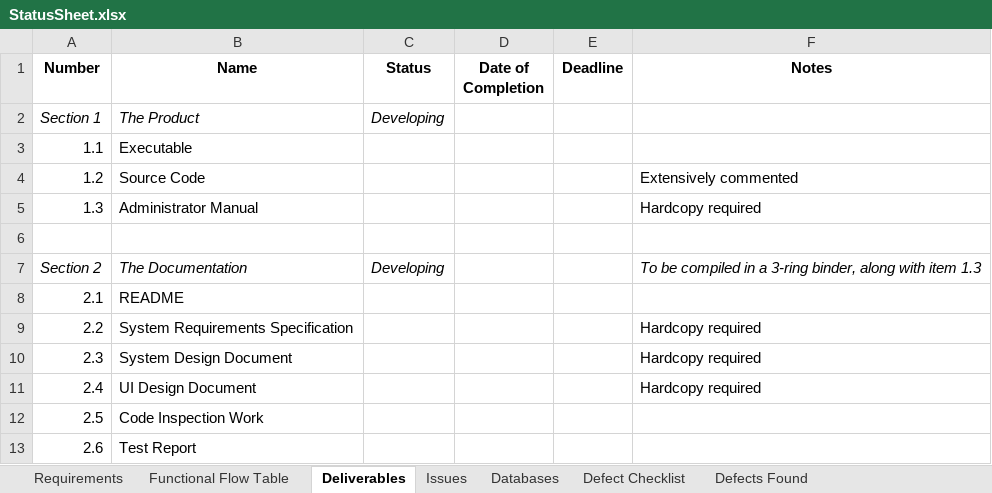
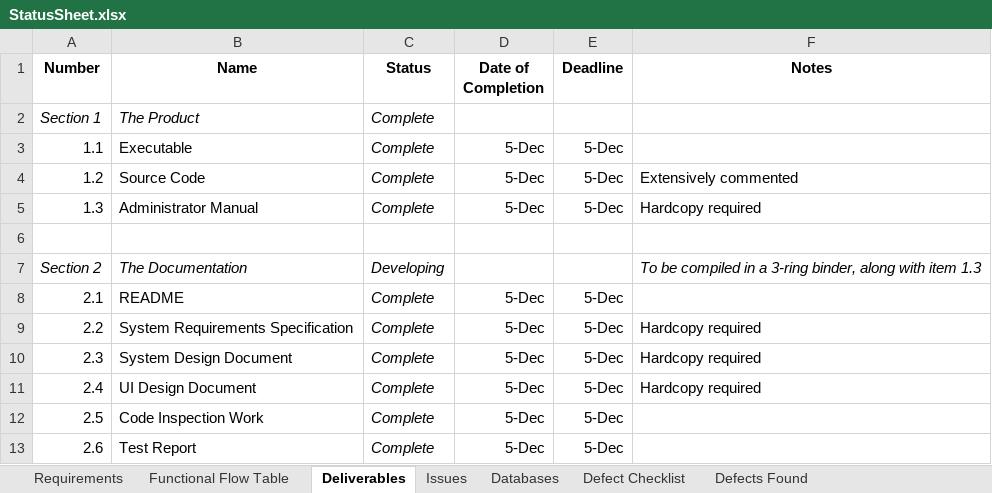
Before and after one commit to chrisp33/UMBC-CMSC_345_TWIX, an Excel workbook: Documents/Status Updates/StatusSheet.xlsx, sheet Deliverables, drawn as a sheet; values as stored, in another font and other column widths than the file's, no borders; the diff names each change by its address in the sheet, - before the commit and + after, or states it on an @@ line.

```diff
--- a/Documents/Status Updates/StatusSheet.xlsx (sheet Deliverables)
+++ b/Documents/Status Updates/StatusSheet.xlsx (sheet Deliverables)
-C2 (Status): Developing
+C2 (Status): Complete
-C3:C5 (Status): (empty)
+C3:C5 (Status): Complete
-D3:D5 (Date of Completion): (empty)
+D3:D5 (Date of Completion): 5-Dec
-E3:E5 (Deadline): (empty)
+E3:E5 (Deadline): 5-Dec
-C8:C13 (Status): (empty)
+C8:C13 (Status): Complete
-D8:D13 (Date of Completion): (empty)
+D8:D13 (Date of Completion): 5-Dec
-E8:E13 (Deadline): (empty)
+E8:E13 (Deadline): 5-Dec
```
Also changed, not shown: sheet Requirements, sheet Defects Found, sheet Databases, charts or pictures, 1 other file.
